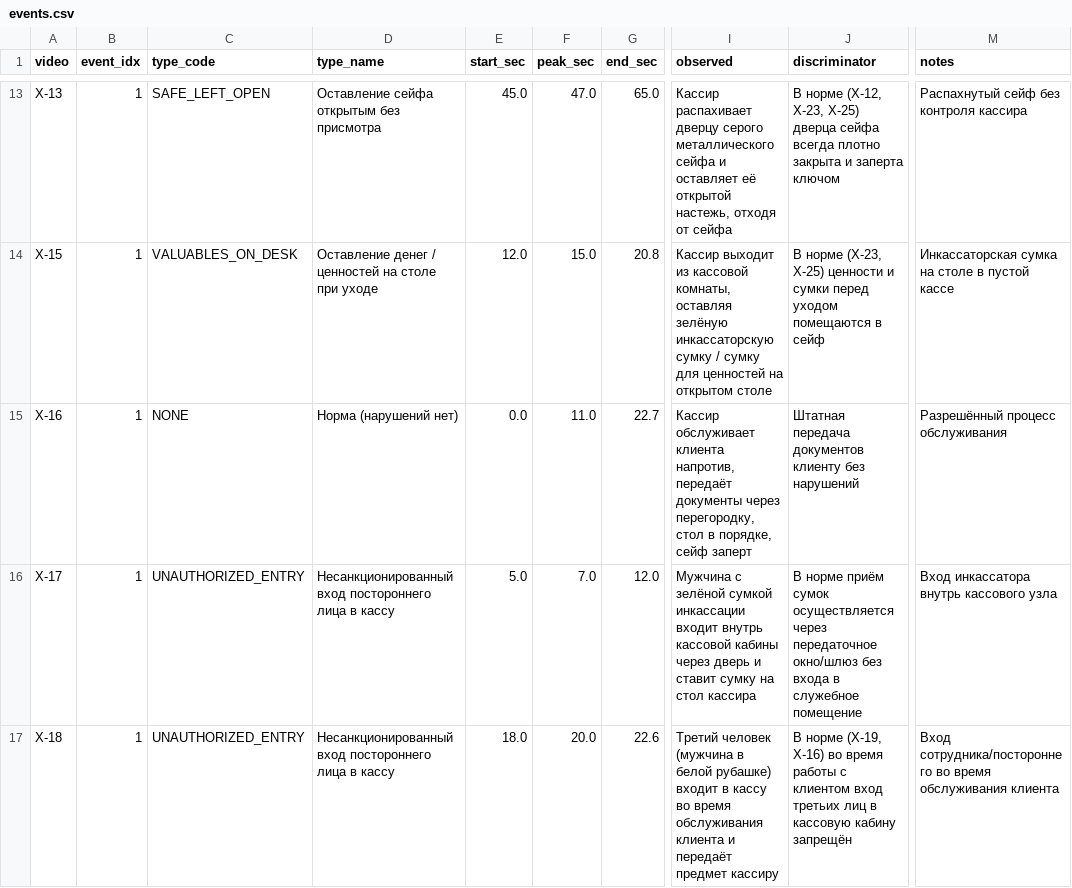
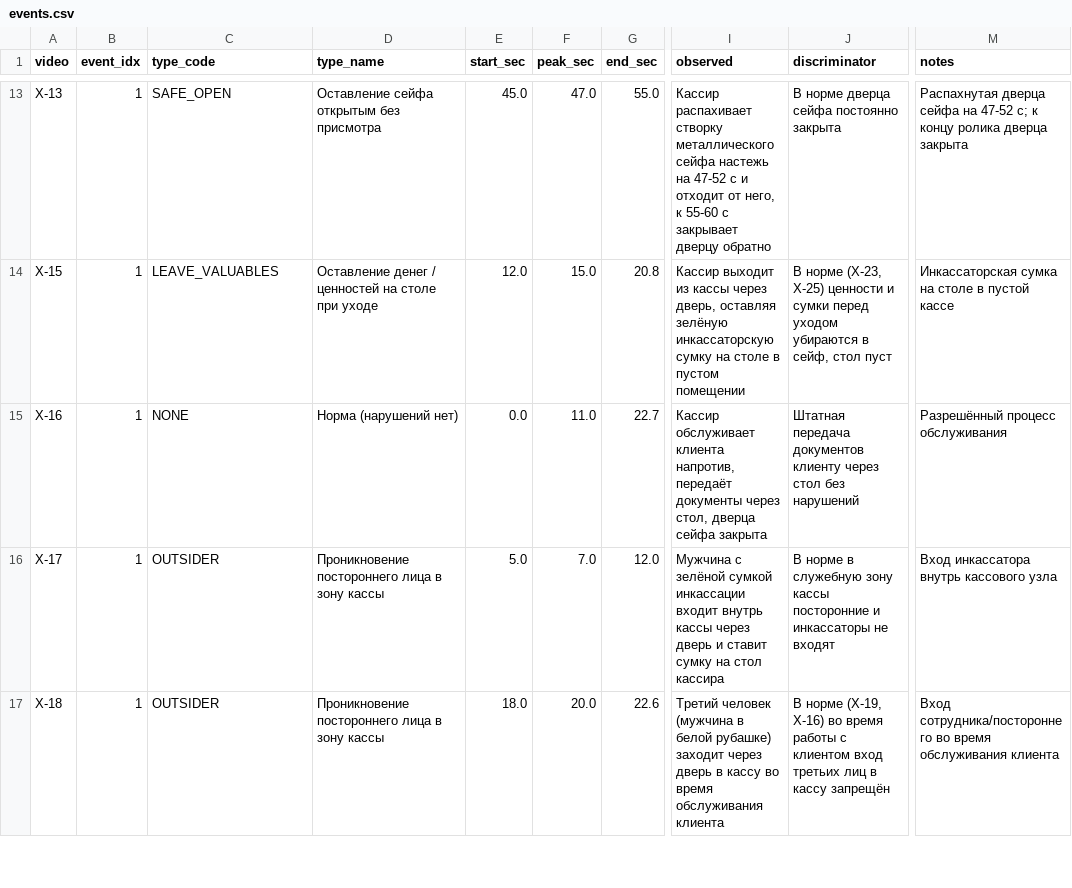
Before and after one commit to nurasss/datathon-10-2026, a CSV file: data/annotations/events.csv, drawn as a sheet; only a part is shown, gaps mark what is left out; the diff covers the shown part only; the diff names each change by its address in the sheet, - before the commit and + after, or states it on an @@ line.

```diff
--- a/data/annotations/events.csv
+++ b/data/annotations/events.csv
-C13 (type_code): SAFE_LEFT_OPEN
+C13 (type_code): SAFE_OPEN
-G13 (end_sec): 65.0
+G13 (end_sec): 55.0
-I13 (observed): Кассир распахивает дверцу серого металлического сейфа и оставляет её открытой настежь, отходя от сейфа
+I13 (observed): Кассир распахивает створку металлического сейфа настежь на 47-52 с и отходит от него, к 55-60 с закрывает дверцу обратно
-J13 (discriminator): В норме (X-12, X-23, X-25) дверца сейфа всегда плотно закрыта и заперта ключом
+J13 (discriminator): В норме дверца сейфа постоянно закрыта
-M13 (notes): Распахнутый сейф без контроля кассира
+M13 (notes): Распахнутая дверца сейфа на 47-52 с; к концу ролика дверца закрыта
-C14 (type_code): VALUABLES_ON_DESK
+C14 (type_code): LEAVE_VALUABLES
-I14 (observed): …выходит из кассовой комнаты, оставляя зелёную инкассаторскую сумку / сумку для ценностей на открытом столе
+I14 (observed): …выходит из кассы через дверь, оставляя зелёную инкассаторскую сумку на столе в пустом помещении
-J14 (discriminator): …перед уходом помещаются в сейф
+J14 (discriminator): …перед уходом убираются в сейф, стол пуст
-I15 (observed): …документы через перегородку, стол в порядке, сейф заперт
+I15 (observed): …документы через стол, дверца сейфа закрыта
-J15 (discriminator): …документов клиенту без нарушений
+J15 (discriminator): …документов клиенту через стол без нарушений
-C16:C17 (type_code): UNAUTHORIZED_ENTRY
+C16:C17 (type_code): OUTSIDER
-D16:D17 (type_name): Несанкционированный вход постороннего лица в кассу
+D16:D17 (type_name): Проникновение постороннего лица в зону кассы
-I16 (observed): …входит внутрь кассовой кабины через дверь…
+I16 (observed): …входит внутрь кассы через дверь…
-J16 (discriminator): В норме приём сумок осуществляется через передаточное окно/шлюз без входа в служебное помещение
+J16 (discriminator): В норме в служебную зону кассы посторонние и инкассаторы не входят
-I17 (observed): …белой рубашке) входит в кассу во время обслуживания клиента и передаёт предмет кассиру
+I17 (observed): …белой рубашке) заходит через дверь в кассу во время обслуживания клиента
-J17 (discriminator): …лиц в кассовую кабину запрещён
+J17 (discriminator): …лиц в кассу запрещён
```
Also changed, not shown: 99 edited cells elsewhere in this file, 3 other files.
